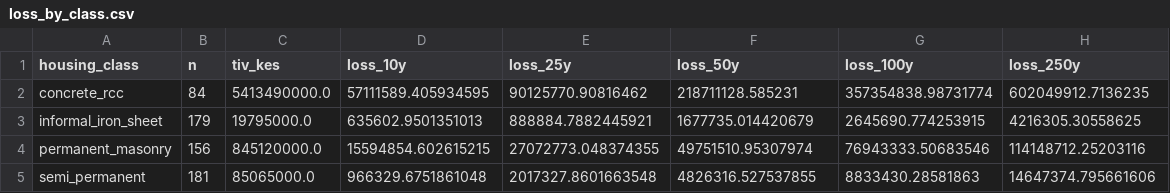
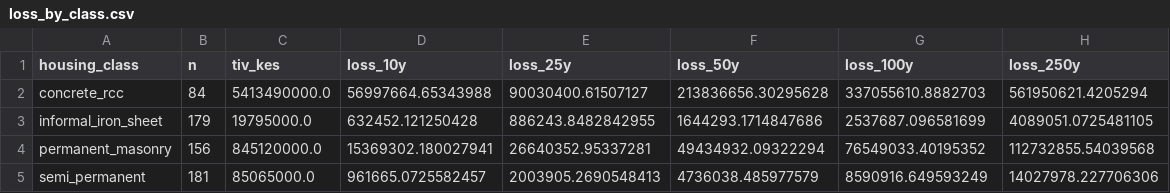
Before and after one commit to Vickie-gatheru/KENYA-RE-Hackathon-2026, a CSV file: out/loss_by_class.csv, drawn as a sheet.

```diff
--- a/out/loss_by_class.csv
+++ b/out/loss_by_class.csv
@@ -1,5 +1,5 @@
 housing_class,n,tiv_kes,loss_10y,loss_25y,loss_50y,loss_100y,loss_250y
-concrete_rcc,84,5413490000.0,57111589.405934595,90125770.90816462,218711128.585231,357354838.98731774,602049912.7136235
-informal_iron_sheet,179,19795000.0,635602.9501351013,888884.7882445921,1677735.014420679,2645690.774253915,4216305.30558625
-permanent_masonry,156,845120000.0,15594854.602615215,27072773.048374355,49751510.95307974,76943333.50683546,114148712.25203116
-semi_permanent,181,85065000.0,966329.6751861048,2017327.8601663548,4826316.527537855,8833430.28581863,14647374.795661606
+concrete_rcc,84,5413490000.0,56997664.65343988,90030400.61507127,213836656.30295628,337055610.8882703,561950621.4205294
+informal_iron_sheet,179,19795000.0,632452.121250428,886243.8482842955,1644293.1714847686,2537687.096581699,4089051.0725481105
+permanent_masonry,156,845120000.0,15369302.180027941,26640352.95337281,49434932.09322294,76549033.40195352,112732855.54039568
+semi_permanent,181,85065000.0,961665.0725582457,2003905.2690548413,4736038.485977579,8590916.649593249,14027978.227706306
```
Also changed, not shown: out/ai_sites.csv, out/building_losses.csv, 25 other files.
